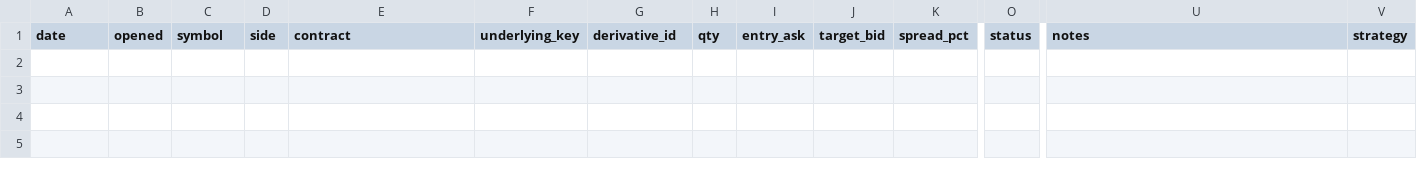
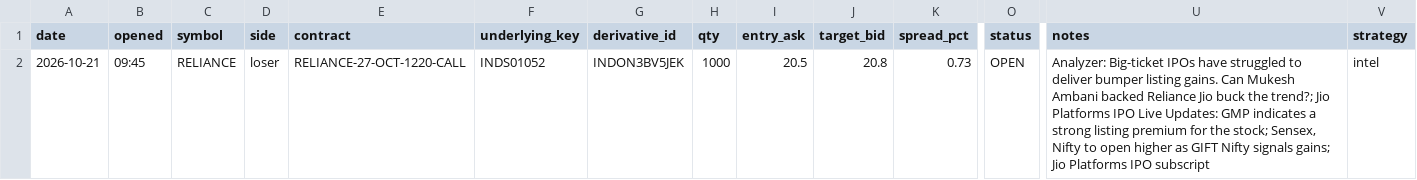
Before and after one commit to vishnupadma007-oss/Stock-market-scanner-of-India, a CSV file: journal/paper_trades.csv, drawn as a sheet; only a part is shown, gaps mark what is left out; rows hold the shown columns only; the diff names each change by its address in the sheet, - before the commit and + after, or states it on an @@ line.

```diff
--- a/journal/paper_trades.csv
+++ b/journal/paper_trades.csv
+row 2: 2026-10-21 | 09:45 | RELIANCE | loser | RELIANCE-27-OCT-1220-CALL | INDS01052 | INDON3BV5JEK | 1000 | 20.5 | 20.8 | 0.73 | OPEN | Analyzer: Big-ticket IPOs have struggled to deliver bumper listing gains. Can Mukesh Ambani backed Reliance Jio buck the trend?; Jio Platforms IPO Live Updates: GMP indicates a strong listing premium for the stock; Sensex, Nifty to open higher as GIFT Nifty signals gains; Jio Platforms IPO subscript | intel
```
Also changed, not shown: journal/announcements.csv, 1 other file.
